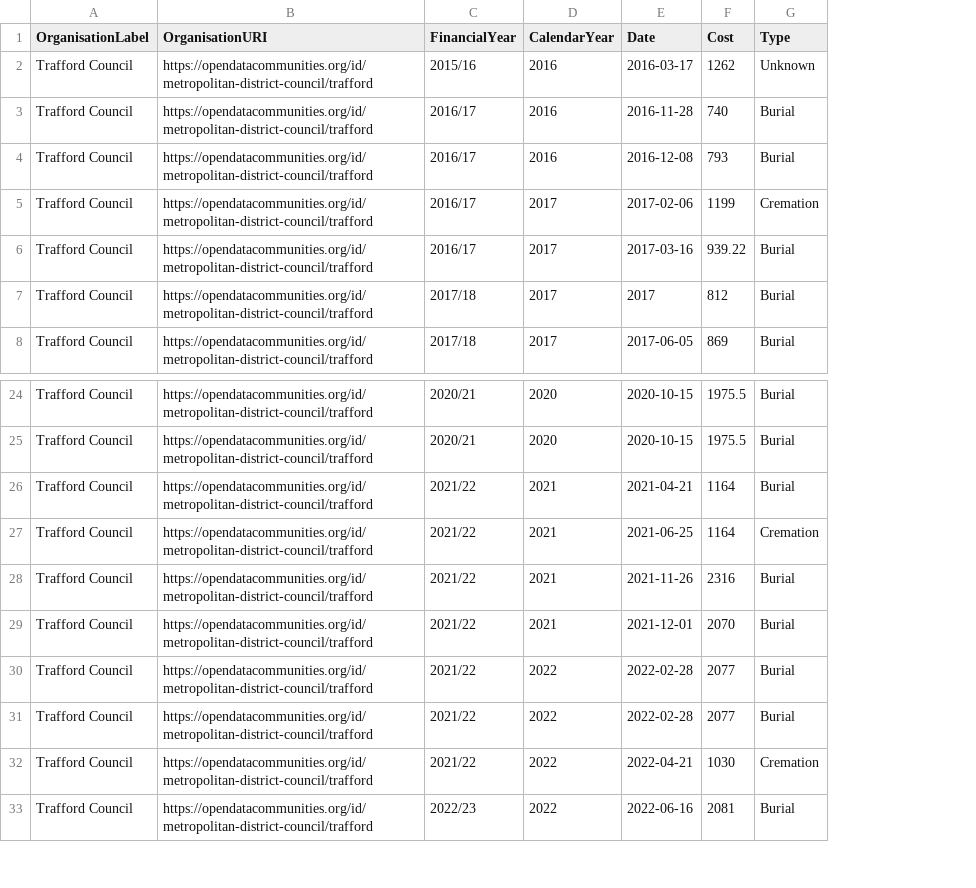
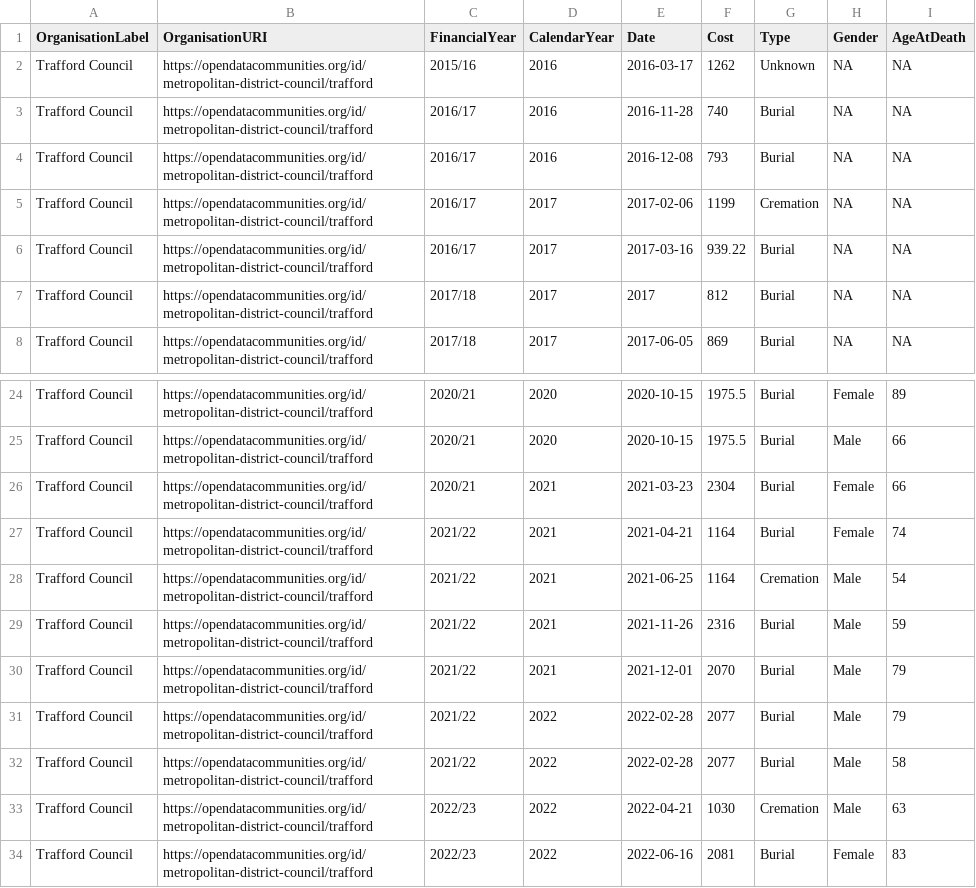
Before and after one commit to traffordDataLab/council_open_data, a CSV file: public_funerals/trafford_public_funerals.csv, drawn as a sheet; only a part is shown, gaps mark what is left out; addresses are those after the commit; the diff names each change by its address in the sheet, - before the commit and + after, or states it on an @@ line.

Commit message:
Updated with extra variables for gender and age at death.

```diff
--- a/public_funerals/trafford_public_funerals.csv
+++ b/public_funerals/trafford_public_funerals.csv
+column H (Gender), rows 2-8: all NA; rows 24-25: Female | Male; rows 27-34: Female | Male | Male | Male | Male | Male | Male | Female
+column I (AgeAtDeath), rows 2-8: all NA; rows 24-25: 89 | 66; rows 27-34: 74 | 54 | 59 | 79 | 79 | 58 | 63 | 83
+row 26: Trafford Council | https://opendatacommunities.org/id/metropolitan-district-council/trafford | 2020/21 | 2021 | 2021-03-23 | 2304 | Burial | Female | 66
-C33 (FinancialYear): 2021/22
+C33 (FinancialYear): 2022/23
```
Also changed, not shown: 1 other file.
